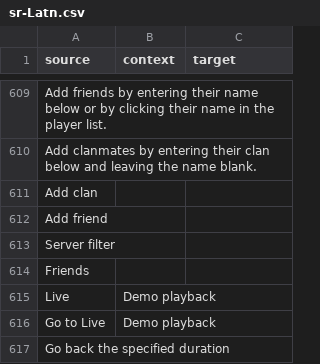
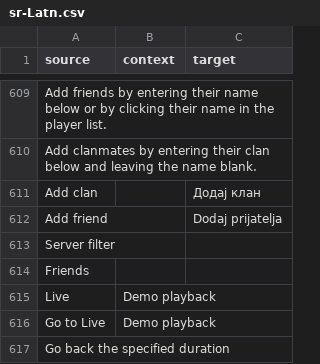
Before and after one commit to ddnet/ddnet-translations, a CSV file: ddnet/sr-Latn.csv, drawn as a sheet; only a part is shown, gaps mark what is left out.

Commit message:
Translated using Weblate (Serbian (Latin script))
Currently translated at 60.4% (519 of 859 strings)

Translation: DDNet/DDNet
Translate-URL: https://hosted.weblate.org/projects/ddnet/ddnet/sr_Latn/

```diff
--- a/ddnet/sr-Latn.csv
+++ b/ddnet/sr-Latn.csv
@@ -610,4 +610,4 @@
 "Add clanmates by entering their clan below and leaving the name blank.","",""
-"Add clan","",""
-"Add friend","",""
+"Add clan","","Додај клан"
+"Add friend","","Dodaj prijatelja"
 "Server filter","",""
```
